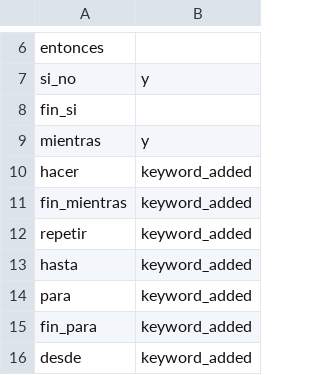
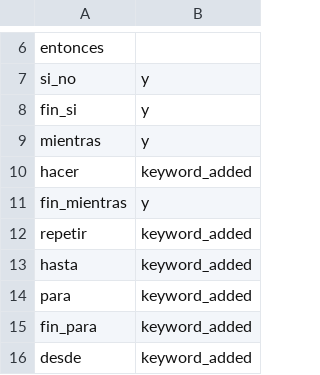
Before and after one commit to Jesus-Nunez-de-Arenas/PL_Compiler, a CSV file: checklist.csv, drawn as a sheet; only a part is shown, gaps mark what is left out.

```diff
--- a/checklist.csv
+++ b/checklist.csv
@@ -7,6 +7,6 @@ entonces        ,
 si_no           ,y
-fin_si          ,
+fin_si          ,y
 mientras        ,y
 hacer           ,keyword_added
-fin_mientras    ,keyword_added
+fin_mientras    ,y
 repetir         ,keyword_added
```
Also changed, not shown: 10 other files.
